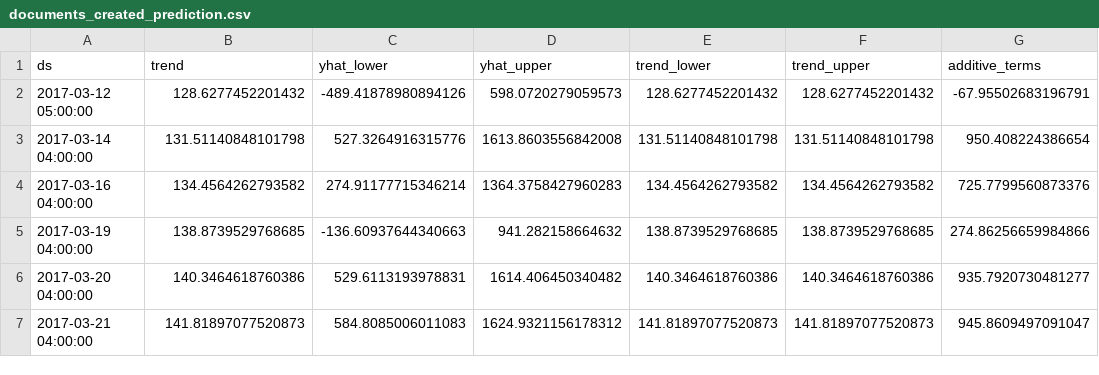
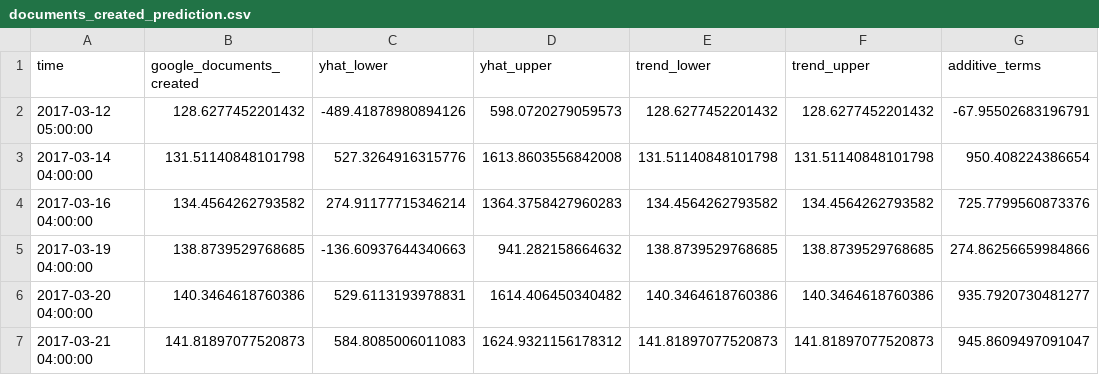
Before and after one commit to UNCG-CSE/G_Suite_Metrics, a CSV file: data/drive_data_predictions/documents_created_prediction.csv, drawn as a sheet; only a part is shown; the diff names each change by its address in the sheet, - before the commit and + after, or states it on an @@ line.

Commit message:
Update documents_created_prediction.csv

```diff
--- a/data/drive_data_predictions/documents_created_prediction.csv
+++ b/data/drive_data_predictions/documents_created_prediction.csv
-A1: ds
+A1: time
-B1: trend
+B1: google_documents_created
```
